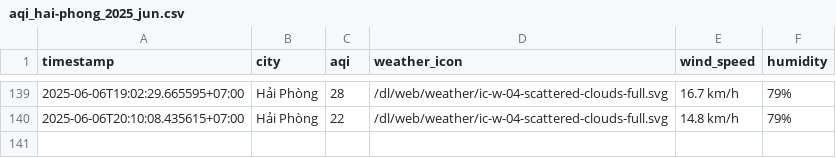
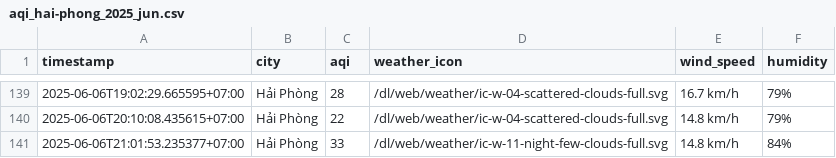
Before and after one commit to nghiahsgs/iqair-dataset, a CSV file: result/hai-phong/aqi_hai-phong_2025_jun.csv, drawn as a sheet; only a part is shown, gaps mark what is left out; the diff names each change by its address in the sheet, - before the commit and + after, or states it on an @@ line.

```diff
--- a/result/hai-phong/aqi_hai-phong_2025_jun.csv
+++ b/result/hai-phong/aqi_hai-phong_2025_jun.csv
+row 141: 2025-06-06T21:01:53.235377+07:00 | Hải Phòng | 33 | /dl/web/weather/ic-w-11-night-few-clouds-full.svg | 14.8 km/h | 84%
```
Also changed, not shown: result/can-tho/aqi_can-tho_2025_jun.csv, result/da-nang/aqi_da-nang_2025_jun.csv, 5 other files.
